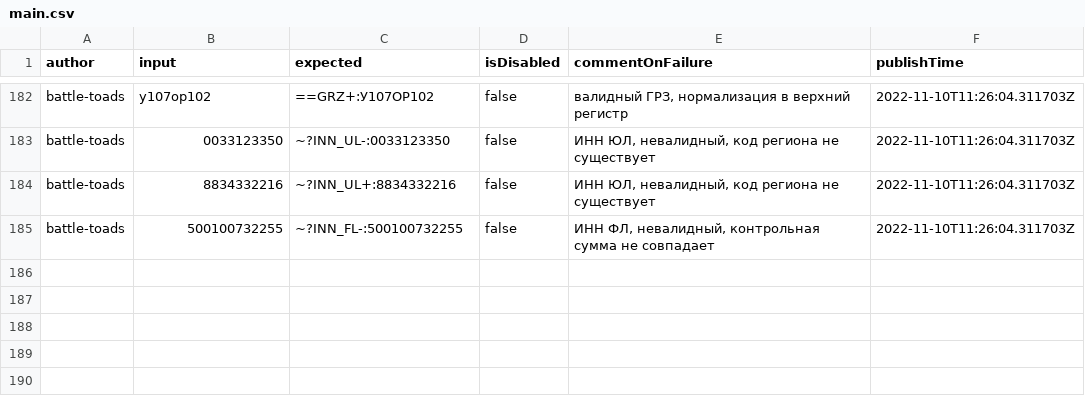
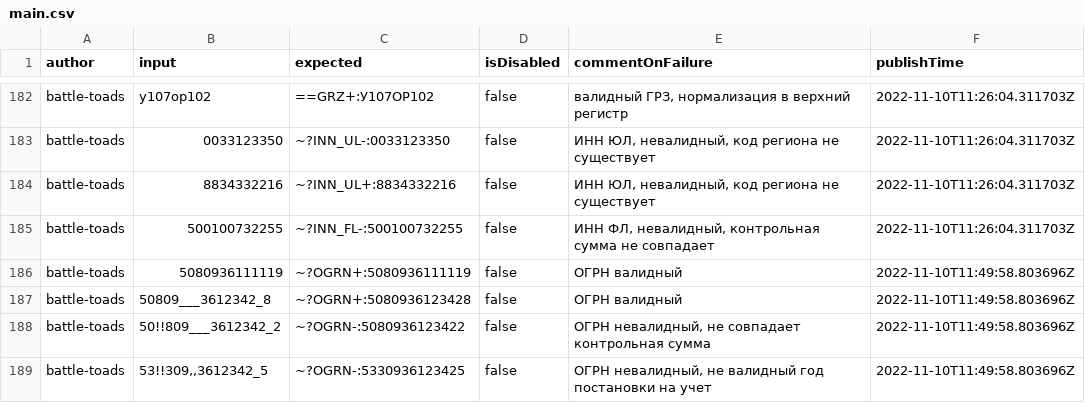
Before and after one commit to spectrum-data/conf2022_the_best_in_the_tests_templates_base, a CSV file: main.csv, drawn as a sheet; only a part is shown, gaps mark what is left out.

Commit message:
Build main.csv

```diff
--- a/main.csv
+++ b/main.csv
@@ -185 +185,5 @@ battle-toads|8834332216|~?INN_UL+:8834332216|false|ИНН ЮЛ, невалидн
 battle-toads|500100732255|~?INN_FL-:500100732255|false|ИНН ФЛ, невалидный, контрольная сумма не совпадает|2022-11-10T11:26:04.311703Z
+battle-toads|5080936111119|~?OGRN+:5080936111119|false|ОГРН валидный|2022-11-10T11:49:58.803696Z
+battle-toads|50809___3612342_8|~?OGRN+:5080936123428|false|ОГРН валидный|2022-11-10T11:49:58.803696Z
+battle-toads|50!!809___3612342_2|~?OGRN-:5080936123422|false|ОГРН невалидный, не совпадает контрольная сумма|2022-11-10T11:49:58.803696Z
+battle-toads|53!!309,,3612342_5|~?OGRN-:5330936123425|false|ОГРН невалидный, не валидный год постановки на учет|2022-11-10T11:49:58.803696Z
```
Also changed, not shown: locals/battle-toads/local.csv.
